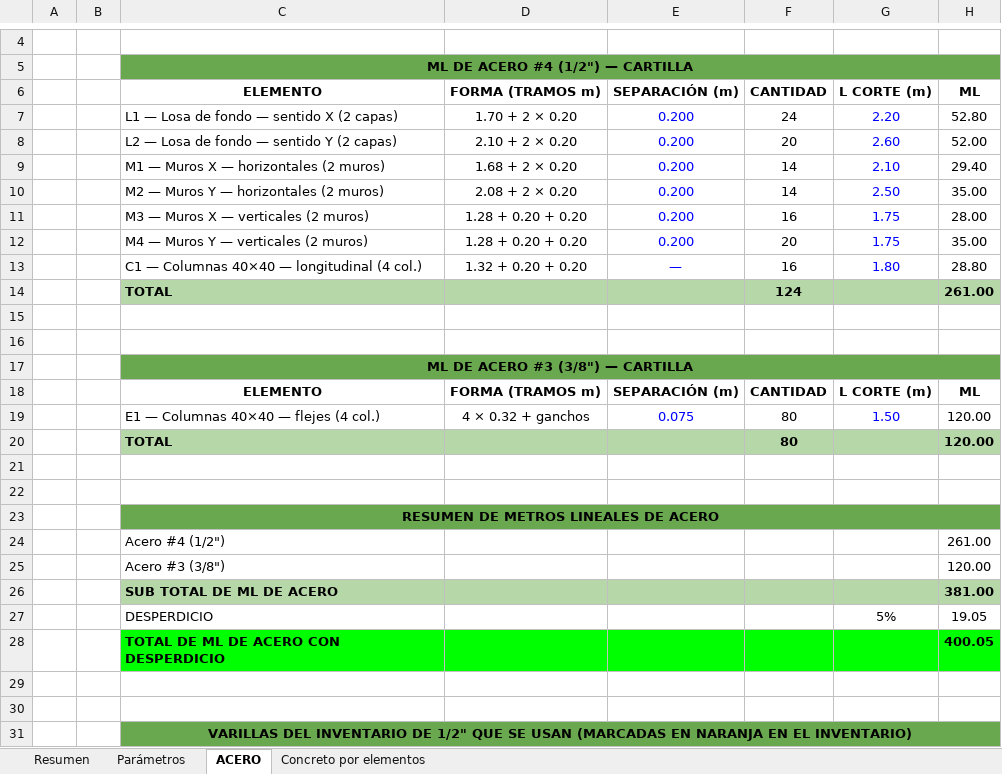
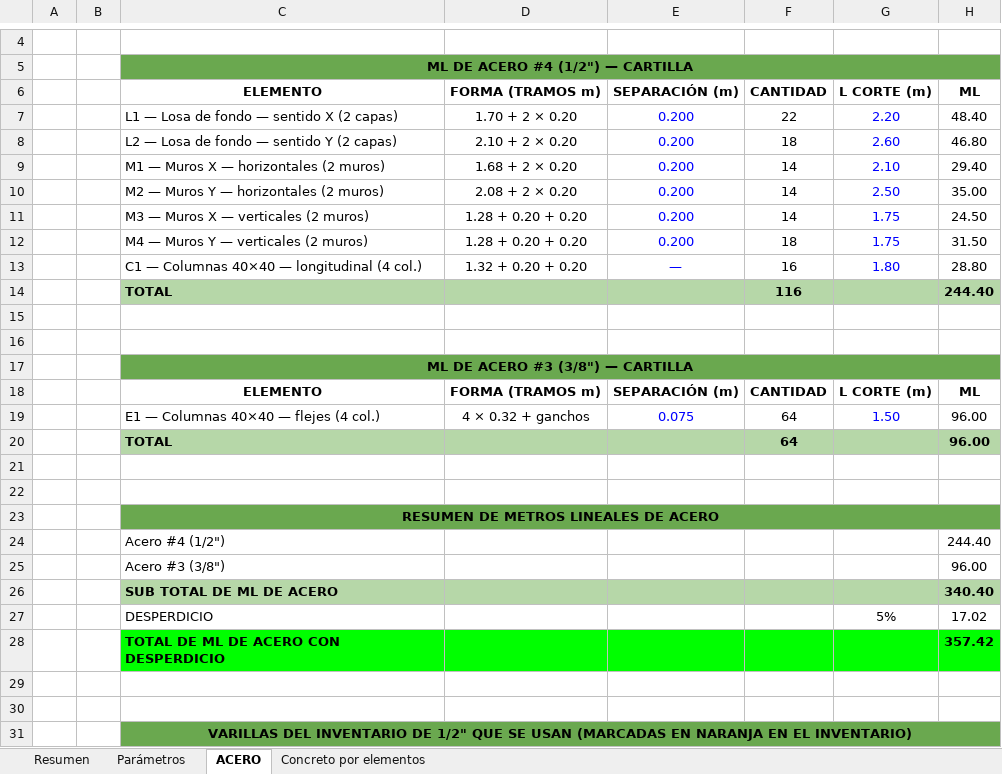
Before and after one commit to monarqardila-arq/multifamiliar-herrera-dashboard, an Excel workbook: cantidades/Foso_Ascensor_Acero_Concreto.xlsx, sheet ACERO, drawn as a sheet; only a part is shown, gaps mark what is left out; values as stored, in another font and other column widths than the file's, no borders; removed rows and columns are numbered as before the commit, all else as after; the diff covers the shown part only; the diff names each change by its address in the sheet, - before the commit and + after, or states it on an @@ line.

```diff
--- a/cantidades/Foso_Ascensor_Acero_Concreto.xlsx (sheet ACERO)
+++ b/cantidades/Foso_Ascensor_Acero_Concreto.xlsx (sheet ACERO)
-F7: 24
+F7: 22
-H7: 52.80
+H7: 48.40
-F8: 20
+F8: 18
-H8: 52.00
+H8: 46.80
-F11: 16
+F11: 14
-H11: 28.00
+H11: 24.50
-F12: 20
+F12: 18
-H12: 35.00
+H12: 31.50
-row 14:  |  | TOTAL |  |  | 124 |  | 261.00
+row 14:  |  | TOTAL |  |  | 116 |  | 244.40
-F19: 80
+F19: 64
-H19: 120.00
+H19: 96.00
-row 20:  |  | TOTAL |  |  | 80 |  | 120.00
+row 20:  |  | TOTAL |  |  | 64 |  | 96.00
-H24: 261.00
+H24: 244.40
-H25: 120.00
+H25: 96.00
-H26: 381.00
+H26: 340.40
-H27: 19.05
+H27: 17.02
-H28: 400.05
+H28: 357.42
```
Also changed, not shown: 9 added rows, 8 removed rows and 20 edited cells elsewhere in this sheet, sheet Resumen, formulas that keep their value, cantidades/Cantidades_Multifamiliar_Herrera.xlsx, 5 other files.
